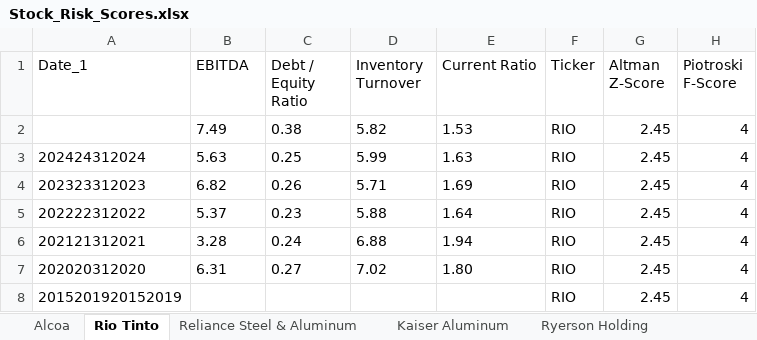
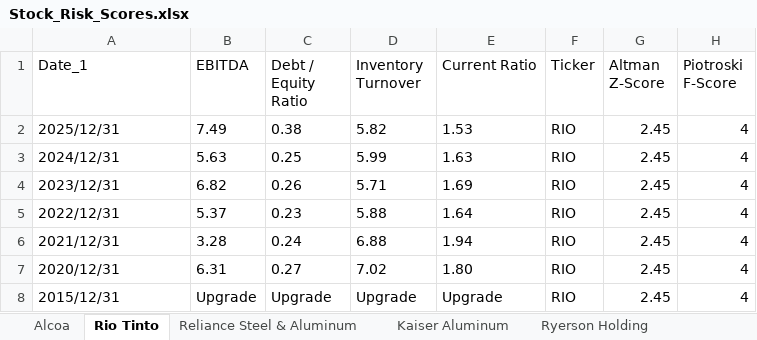
Before and after one commit to nanamiih/stock-risk-scores, an Excel workbook: Stock_Risk_Scores.xlsx, sheet Rio Tinto, drawn as a sheet; values as stored, in another font and other column widths than the file's, no borders; removed rows and columns are numbered as before the commit, all else as after; the diff names each change by its address in the sheet, - before the commit and + after, or states it on an @@ line.

```diff
--- a/Stock_Risk_Scores.xlsx (sheet Rio Tinto)
+++ b/Stock_Risk_Scores.xlsx (sheet Rio Tinto)
-A2 (Date_1): (empty)
+A2 (Date_1): 2025/12/31
-A3 (Date_1): 202424312024
+A3 (Date_1): 2024/12/31
-A4 (Date_1): 202323312023
+A4 (Date_1): 2023/12/31
-A5 (Date_1): 202222312022
+A5 (Date_1): 2022/12/31
-A6 (Date_1): 202121312021
+A6 (Date_1): 2021/12/31
-A7 (Date_1): 202020312020
+A7 (Date_1): 2020/12/31
-row 8: 2015201920152019 |  |  |  |  | RIO | 2.45 | 4
+row 8: 2015/12/31 | Upgrade | Upgrade | Upgrade | Upgrade | RIO | 2.45 | 4
```
Also changed, not shown: sheet Ryerson Holding, sheet Kaiser Aluminum, sheet Alcoa, sheet Reliance Steel & Aluminum.
